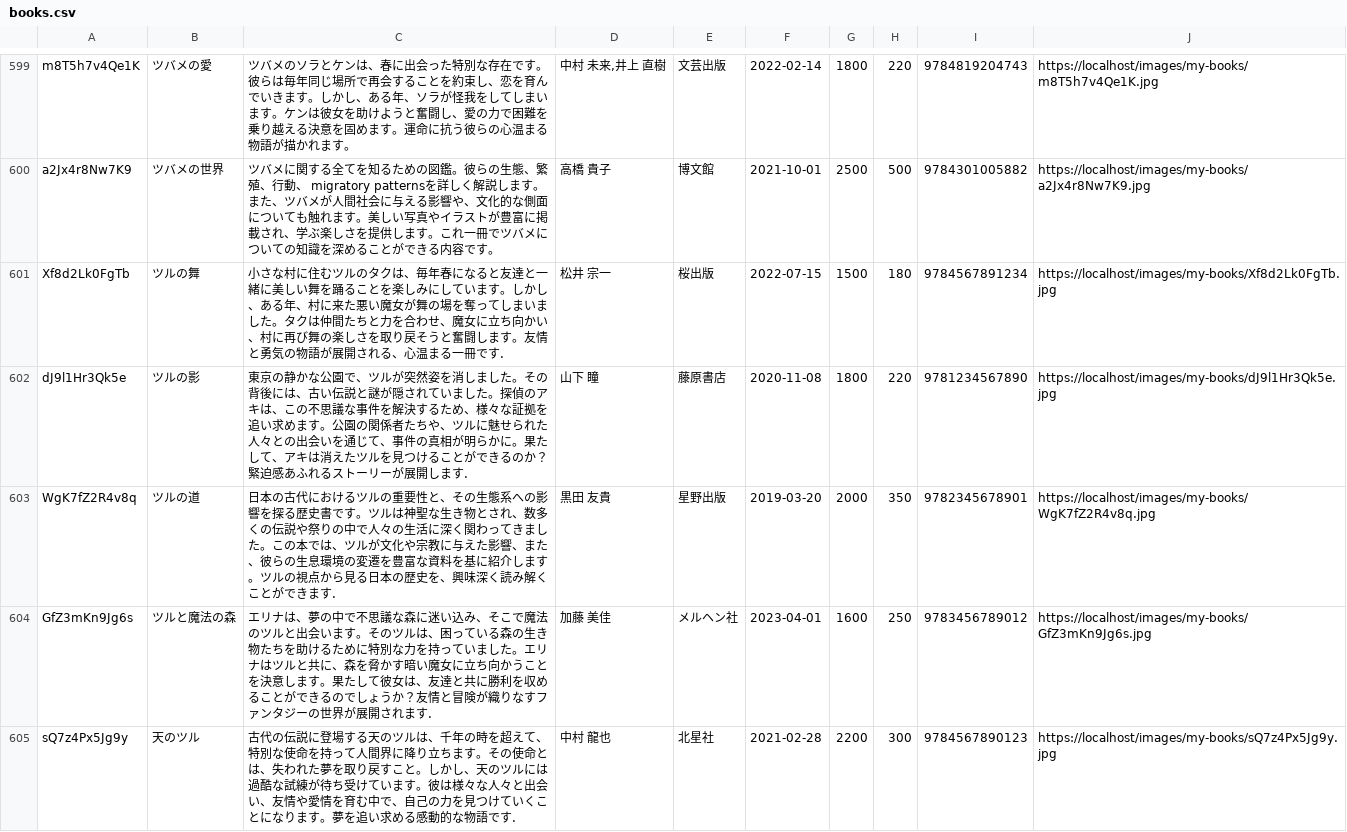
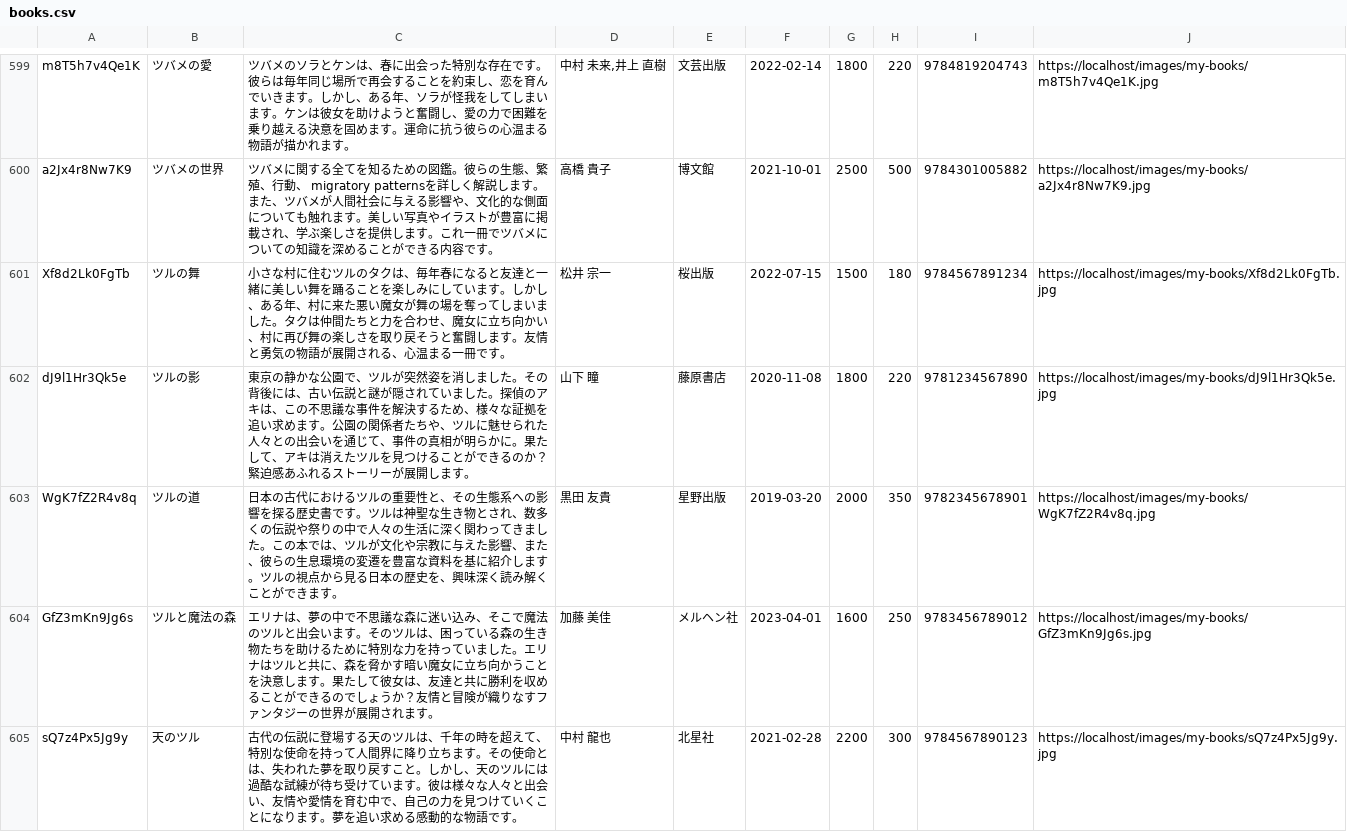
Before and after one commit to Ndia-R/vsv-emerald, a CSV file: db/books.csv, drawn as a sheet; only a part is shown, gaps mark what is left out; the diff covers the shown part only.

```diff
--- a/db/books.csv
+++ b/db/books.csv
@@ -600,6 +600,6 @@ m8T5h7v4Qe1K,ツバメの愛,ツバメのソラとケンは、春に出会った
 a2Jx4r8Nw7K9,ツバメの世界,ツバメに関する全てを知るための図鑑。彼らの生態、繁殖、行動、 migratory patternsを詳しく解説します。また、ツバメが人間社会に与える影響や、文化的な側面についても触れます。美しい写真やイラストが豊富に掲載され、学ぶ楽しさを提供します。これ一冊でツバメについての知識を深めることができる内容です。,高橋 貴子,博文館,2021-10-01,2500,500,"9784301005882",https://localhost/images/my-books/a2Jx4r8Nw7K9.jpg
-Xf8d2Lk0FgTb,ツルの舞,小さな村に住むツルのタクは、毎年春になると友達と一緒に美しい舞を踊ることを楽しみにしています。しかし、ある年、村に来た悪い魔女が舞の場を奪ってしまいました。タクは仲間たちと力を合わせ、魔女に立ち向かい、村に再び舞の楽しさを取り戻そうと奮闘します。友情と勇気の物語が展開される、心温まる一冊です.,松井 宗一,桜出版,2022-07-15,1500,180,"9784567891234",https://localhost/images/my-books/Xf8d2Lk0FgTb.jpg
-dJ9l1Hr3Qk5e,ツルの影,東京の静かな公園で、ツルが突然姿を消しました。その背後には、古い伝説と謎が隠されていました。探偵のアキは、この不思議な事件を解決するため、様々な証拠を追い求めます。公園の関係者たちや、ツルに魅せられた人々との出会いを通じて、事件の真相が明らかに。果たして、アキは消えたツルを見つけることができるのか？緊迫感あふれるストーリーが展開します.,山下 瞳,藤原書店,2020-11-08,1800,220,"9781234567890",https://localhost/images/my-books/dJ9l1Hr3Qk5e.jpg
-WgK7fZ2R4v8q,ツルの道,日本の古代におけるツルの重要性と、その生態系への影響を探る歴史書です。ツルは神聖な生き物とされ、数多くの伝説や祭りの中で人々の生活に深く関わってきました。この本では、ツルが文化や宗教に与えた影響、また、彼らの生息環境の変遷を豊富な資料を基に紹介します。ツルの視点から見る日本の歴史を、興味深く読み解くことができます.,黒田 友貴,星野出版,2019-03-20,2000,350,"9782345678901",https://localhost/images/my-books/WgK7fZ2R4v8q.jpg
-GfZ3mKn9Jg6s,ツルと魔法の森,エリナは、夢の中で不思議な森に迷い込み、そこで魔法のツルと出会います。そのツルは、困っている森の生き物たちを助けるために特別な力を持っていました。エリナはツルと共に、森を脅かす暗い魔女に立ち向かうことを決意します。果たして彼女は、友達と共に勝利を収めることができるのでしょうか？友情と冒険が織りなすファンタジーの世界が展開されます.,加藤 美佳,メルヘン社,2023-04-01,1600,250,"9783456789012",https://localhost/images/my-books/GfZ3mKn9Jg6s.jpg
-sQ7z4Px5Jg9y,天のツル,古代の伝説に登場する天のツルは、千年の時を超えて、特別な使命を持って人間界に降り立ちます。その使命とは、失われた夢を取り戻すこと。しかし、天のツルには過酷な試練が待ち受けています。彼は様々な人々と出会い、友情や愛情を育む中で、自己の力を見つけていくことになります。夢を追い求める感動的な物語です.,中村 龍也,北星社,2021-02-28,2200,300,"9784567890123",https://localhost/images/my-books/sQ7z4Px5Jg9y.jpg
+Xf8d2Lk0FgTb,ツルの舞,小さな村に住むツルのタクは、毎年春になると友達と一緒に美しい舞を踊ることを楽しみにしています。しかし、ある年、村に来た悪い魔女が舞の場を奪ってしまいました。タクは仲間たちと力を合わせ、魔女に立ち向かい、村に再び舞の楽しさを取り戻そうと奮闘します。友情と勇気の物語が展開される、心温まる一冊です。,松井 宗一,桜出版,2022-07-15,1500,180,"9784567891234",https://localhost/images/my-books/Xf8d2Lk0FgTb.jpg
+dJ9l1Hr3Qk5e,ツルの影,東京の静かな公園で、ツルが突然姿を消しました。その背後には、古い伝説と謎が隠されていました。探偵のアキは、この不思議な事件を解決するため、様々な証拠を追い求めます。公園の関係者たちや、ツルに魅せられた人々との出会いを通じて、事件の真相が明らかに。果たして、アキは消えたツルを見つけることができるのか？緊迫感あふれるストーリーが展開します。,山下 瞳,藤原書店,2020-11-08,1800,220,"9781234567890",https://localhost/images/my-books/dJ9l1Hr3Qk5e.jpg
+WgK7fZ2R4v8q,ツルの道,日本の古代におけるツルの重要性と、その生態系への影響を探る歴史書です。ツルは神聖な生き物とされ、数多くの伝説や祭りの中で人々の生活に深く関わってきました。この本では、ツルが文化や宗教に与えた影響、また、彼らの生息環境の変遷を豊富な資料を基に紹介します。ツルの視点から見る日本の歴史を、興味深く読み解くことができます。,黒田 友貴,星野出版,2019-03-20,2000,350,"9782345678901",https://localhost/images/my-books/WgK7fZ2R4v8q.jpg
+GfZ3mKn9Jg6s,ツルと魔法の森,エリナは、夢の中で不思議な森に迷い込み、そこで魔法のツルと出会います。そのツルは、困っている森の生き物たちを助けるために特別な力を持っていました。エリナはツルと共に、森を脅かす暗い魔女に立ち向かうことを決意します。果たして彼女は、友達と共に勝利を収めることができるのでしょうか？友情と冒険が織りなすファンタジーの世界が展開されます。,加藤 美佳,メルヘン社,2023-04-01,1600,250,"9783456789012",https://localhost/images/my-books/GfZ3mKn9Jg6s.jpg
+sQ7z4Px5Jg9y,天のツル,古代の伝説に登場する天のツルは、千年の時を超えて、特別な使命を持って人間界に降り立ちます。その使命とは、失われた夢を取り戻すこと。しかし、天のツルには過酷な試練が待ち受けています。彼は様々な人々と出会い、友情や愛情を育む中で、自己の力を見つけていくことになります。夢を追い求める感動的な物語です。,中村 龍也,北星社,2021-02-28,2200,300,"9784567890123",https://localhost/images/my-books/sQ7z4Px5Jg9y.jpg
```
Also changed, not shown: 137 edited cells elsewhere in this file, 4 other files.
